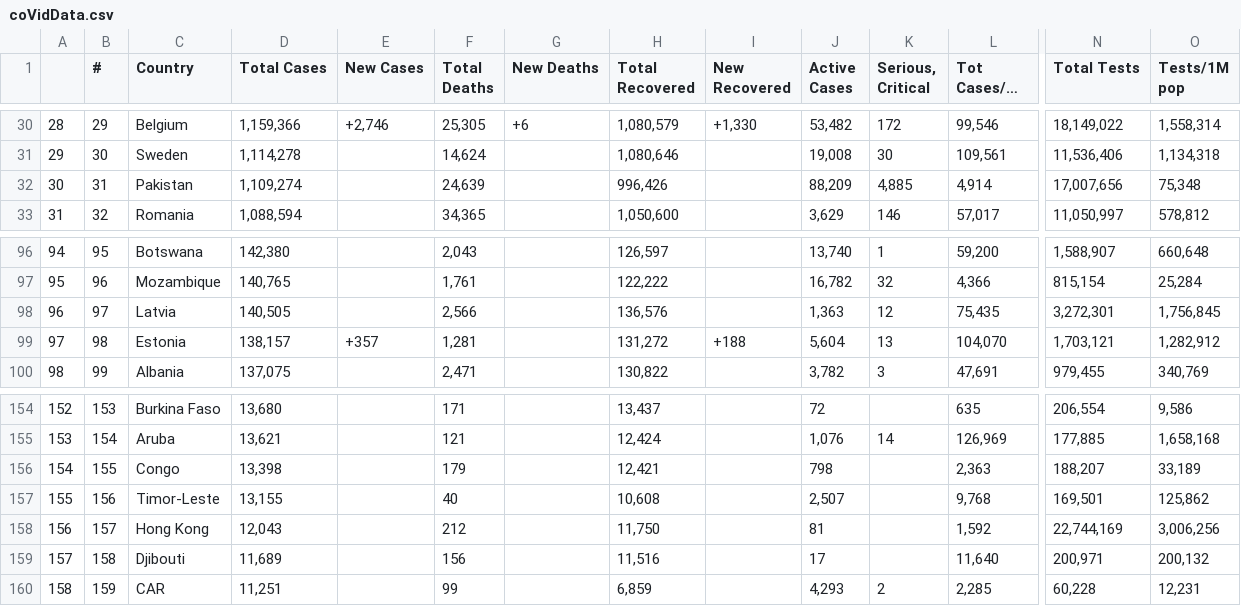
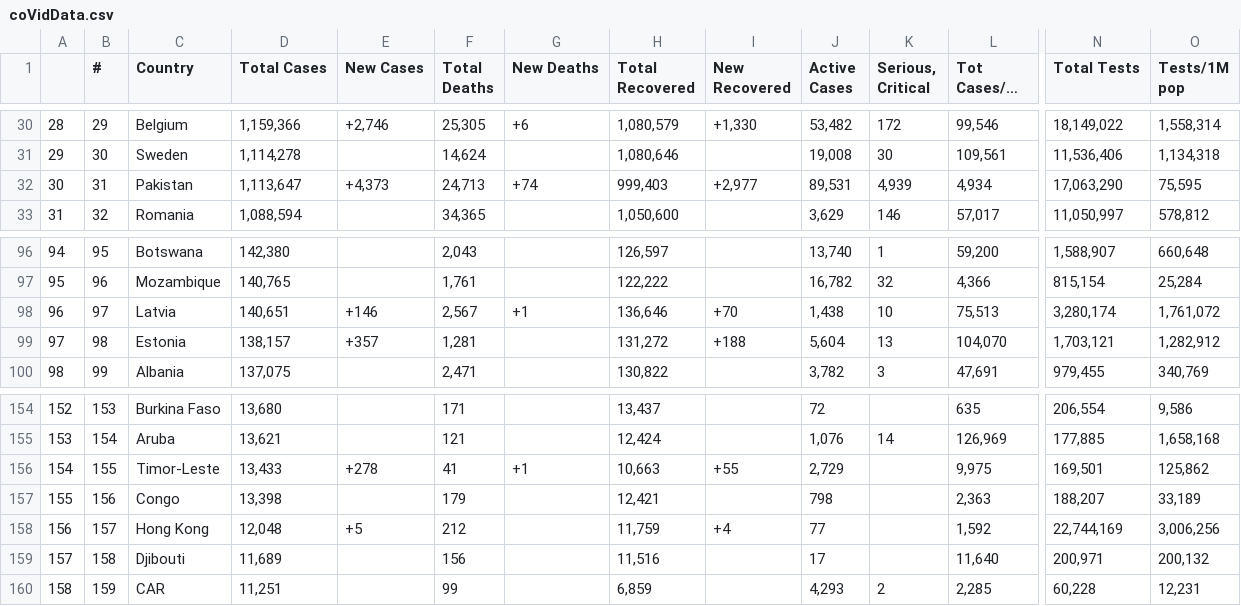
Before and after one commit to AirmanKolberg/CoVid-WorldOMeter-API, a CSV file: coVidData.csv, drawn as a sheet; only a part is shown, gaps mark what is left out; long unchanged cells end in …; removed rows and columns are numbered as before the commit, all else as after; rows hold the shown columns only; the diff covers the shown part only; the diff names each change by its address in the sheet, - before the commit and + after, or states it on an @@ line.

Commit message:
📲  Current Global CoVid Data

```diff
--- a/coVidData.csv
+++ b/coVidData.csv
-D32 (Total Cases): 1,109,274
+D32 (Total Cases): 1,113,647
-E32 (New Cases): (empty)
+E32 (New Cases): +4,373
-F32 (Total Deaths): 24,639
+F32 (Total Deaths): 24,713
-G32 (New Deaths): (empty)
+G32 (New Deaths): +74
-H32 (Total Recovered): 996,426
+H32 (Total Recovered): 999,403
-I32 (New Recovered): (empty)
+I32 (New Recovered): +2,977
-J32 (Active Cases): 88,209
+J32 (Active Cases): 89,531
-K32 (Serious, Critical): 4,885
+K32 (Serious, Critical): 4,939
-L32 (Tot Cases/1M pop): 4,914
+L32 (Tot Cases/1M pop): 4,934
-N32 (Total Tests): 17,007,656
+N32 (Total Tests): 17,063,290
-O32 (Tests/1M pop): 75,348
+O32 (Tests/1M pop): 75,595
-D98 (Total Cases): 140,505
+D98 (Total Cases): 140,651
-E98 (New Cases): (empty)
+E98 (New Cases): +146
-F98 (Total Deaths): 2,566
+F98 (Total Deaths): 2,567
-G98 (New Deaths): (empty)
+G98 (New Deaths): +1
-H98 (Total Recovered): 136,576
+H98 (Total Recovered): 136,646
-I98 (New Recovered): (empty)
+I98 (New Recovered): +70
-J98 (Active Cases): 1,363
+J98 (Active Cases): 1,438
-K98 (Serious, Critical): 12
+K98 (Serious, Critical): 10
-L98 (Tot Cases/1M pop): 75,435
+L98 (Tot Cases/1M pop): 75,513
-N98 (Total Tests): 3,272,301
+N98 (Total Tests): 3,280,174
-O98 (Tests/1M pop): 1,756,845
+O98 (Tests/1M pop): 1,761,072
+row 156: 154 | 155 | Timor-Leste | 13,433 | +278 | 41 | +1 | 10,663 | +55 | 2,729 |  | 9,975 | 169,501 | 125,862
-A157: 154
+A157: 155
-B157 (#): 155
+B157 (#): 156
-row 157: 155 | 156 | Timor-Leste | 13,155 |  | 40 |  | 10,608 |  | 2,507 |  | 9,768 | 169,501 | 125,862
-D158 (Total Cases): 12,043
+D158 (Total Cases): 12,048
-E158 (New Cases): (empty)
+E158 (New Cases): +5
-H158 (Total Recovered): 11,750
+H158 (Total Recovered): 11,759
-I158 (New Recovered): (empty)
+I158 (New Recovered): +4
-J158 (Active Cases): 81
+J158 (Active Cases): 77
```
Also changed, not shown: 31 edited cells elsewhere in this file.
